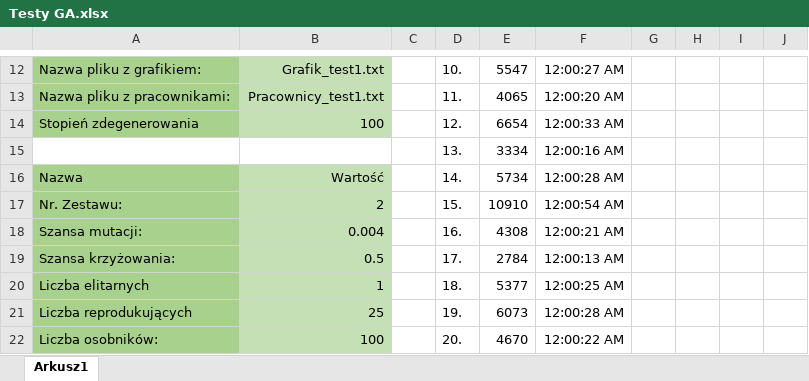
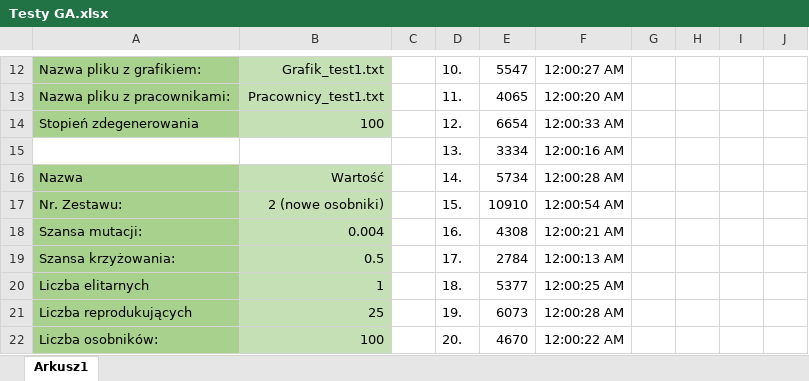
Before and after one commit to RPeszkowski/Schedule_GA, an Excel workbook: excel/Testy GA.xlsx, sheet Arkusz1, drawn as a sheet; only a part is shown, gaps mark what is left out; values as stored, in another font and other column widths than the file's, no borders; table styles not drawn; the diff covers the shown part only; the diff names each change by its address in the sheet, - before the commit and + after, or states it on an @@ line.

```diff
--- a/excel/Testy GA.xlsx (sheet Arkusz1)
+++ b/excel/Testy GA.xlsx (sheet Arkusz1)
-B17: 2
+B17: 2 (nowe osobniki)
```
Also changed, not shown: 66 added rows, 14 edited cells and cell formats elsewhere in this sheet, 18 other files.
